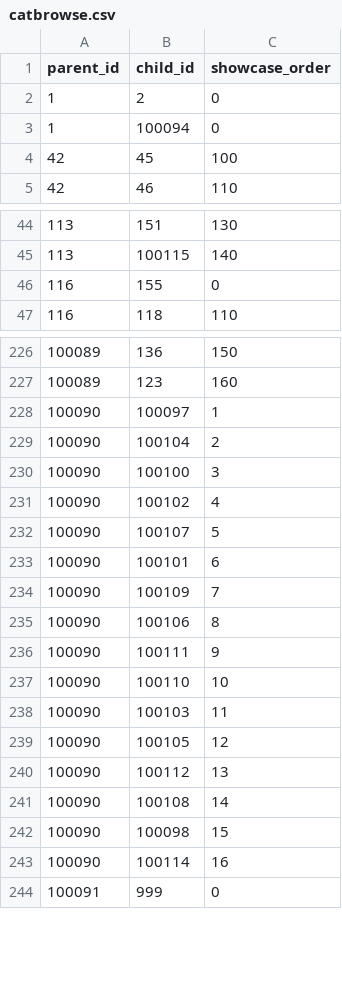
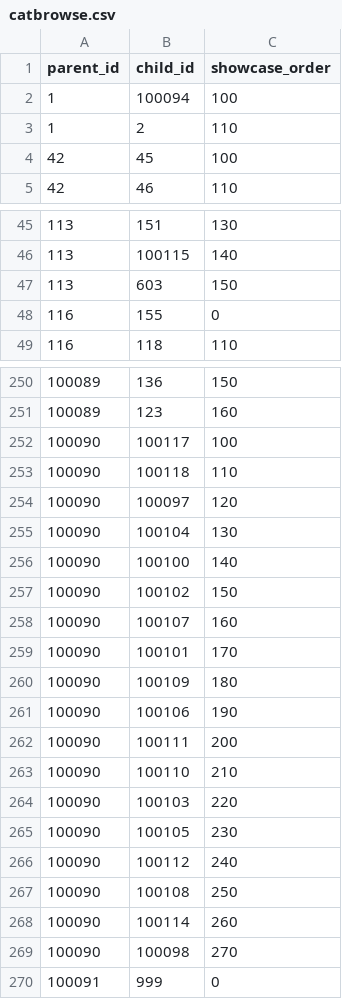
Before and after one commit to 2cjenn/UKB_database, a CSV file: r/catbrowse.csv, drawn as a sheet; only a part is shown, gaps mark what is left out; the diff covers the shown part only.

```diff
--- a/r/catbrowse.csv
+++ b/r/catbrowse.csv
@@ -2,3 +2,3 @@ parent_id,child_id,showcase_order
-1,2,0
-1,100094,0
+1,100094,100
+1,2,110
 42,45,100
@@ -45,2 +46,3 @@ parent_id,child_id,showcase_order
 113,100115,140
+113,603,150
 116,155,0
@@ -227,18 +251,20 @@ parent_id,child_id,showcase_order
 100089,123,160
-100090,100097,1
-100090,100104,2
-100090,100100,3
-100090,100102,4
-100090,100107,5
-100090,100101,6
-100090,100109,7
-100090,100106,8
-100090,100111,9
-100090,100110,10
-100090,100103,11
-100090,100105,12
-100090,100112,13
-100090,100108,14
-100090,100098,15
-100090,100114,16
+100090,100117,100
+100090,100118,110
+100090,100097,120
+100090,100104,130
+100090,100100,140
+100090,100102,150
+100090,100107,160
+100090,100101,170
+100090,100109,180
+100090,100106,190
+100090,100111,200
+100090,100110,210
+100090,100103,220
+100090,100105,230
+100090,100112,240
+100090,100108,250
+100090,100114,260
+100090,100098,270
 100091,999,0
```
Also changed, not shown: 29 added rows, 5 removed rows and 19 edited cells elsewhere in this file, 5 other files.
